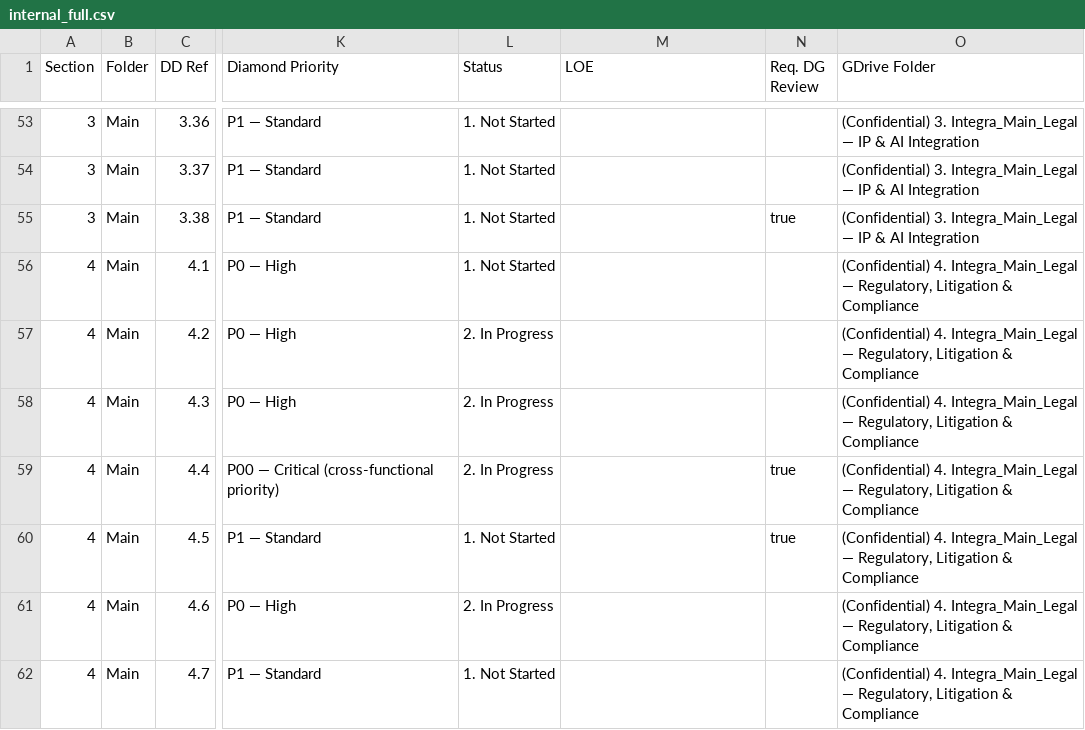
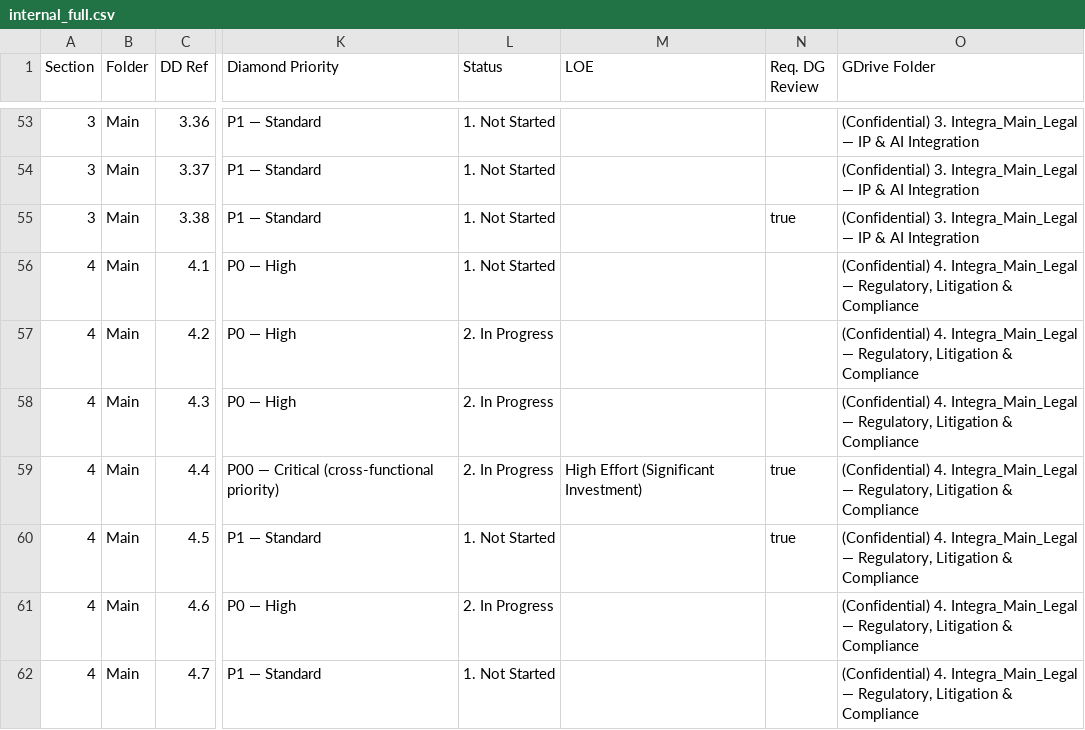
Before and after one commit to tbettles-code/integra-dd-data, a CSV file: data/internal_full.csv, drawn as a sheet; only a part is shown, gaps mark what is left out; the diff names each change by its address in the sheet, - before the commit and + after, or states it on an @@ line.

Commit message:
Update DD external view — 2026-05-03T18:18:01.415Z

```diff
--- a/data/internal_full.csv
+++ b/data/internal_full.csv
-M59 (LOE): (empty)
+M59 (LOE): High Effort (Significant Investment)
```
